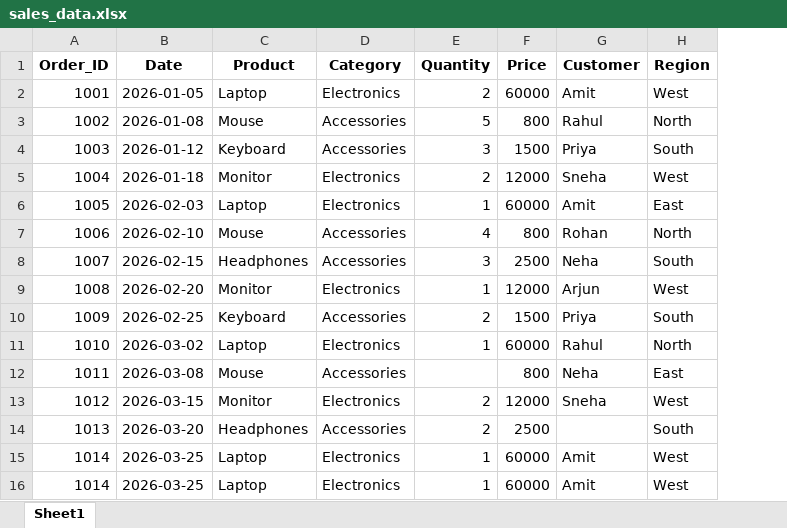
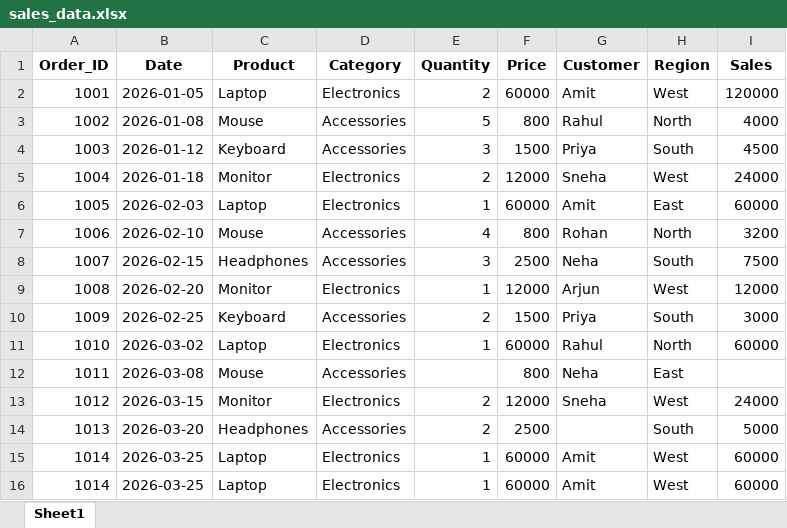
Before and after one commit to AlbatrossC/sppu-academics, an Excel workbook: sppucodes/answers/dmv/sales_data.xlsx, sheet Sheet1, drawn as a sheet; values as stored, in another font and other column widths than the file's, no borders; the diff names each change by its address in the sheet, - before the commit and + after, or states it on an @@ line.

```diff
--- a/sppucodes/answers/dmv/sales_data.xlsx (sheet Sheet1)
+++ b/sppucodes/answers/dmv/sales_data.xlsx (sheet Sheet1)
+column I (Sales), rows 2-16: 120000 | 4000 | 4500 | 24000 | 60000 | 3200 | 7500 | 12000 | 3000 | 60000 |  | 24000 | 5000 | 60000 | 60000
```
Also changed, not shown: 32 other files.
